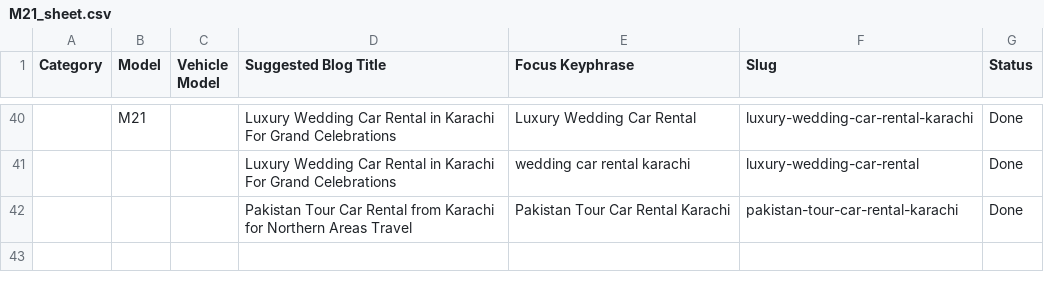
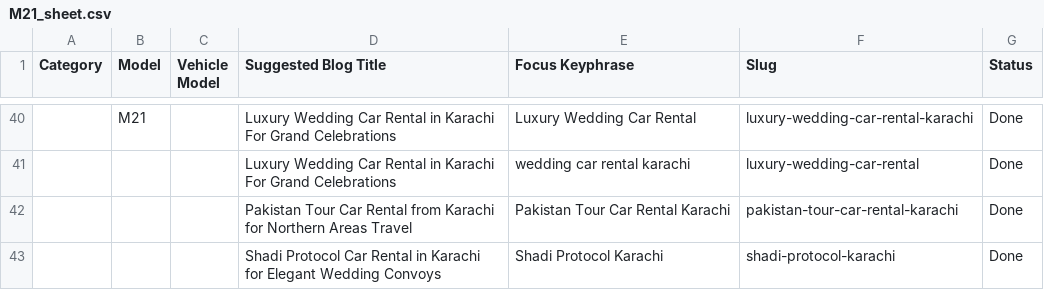
Before and after one commit to moizmubassir/M21_Rent-a-carinkarachi, a CSV file: M21_sheet.csv, drawn as a sheet; only a part is shown, gaps mark what is left out; the diff names each change by its address in the sheet, - before the commit and + after, or states it on an @@ line.

Commit message:
Sync Google Sheet data

```diff
--- a/M21_sheet.csv
+++ b/M21_sheet.csv
+row 43:  |  |  | Shadi Protocol Car Rental in Karachi for Elegant Wedding Convoys | Shadi Protocol Karachi | shadi-protocol-karachi | Done
```
